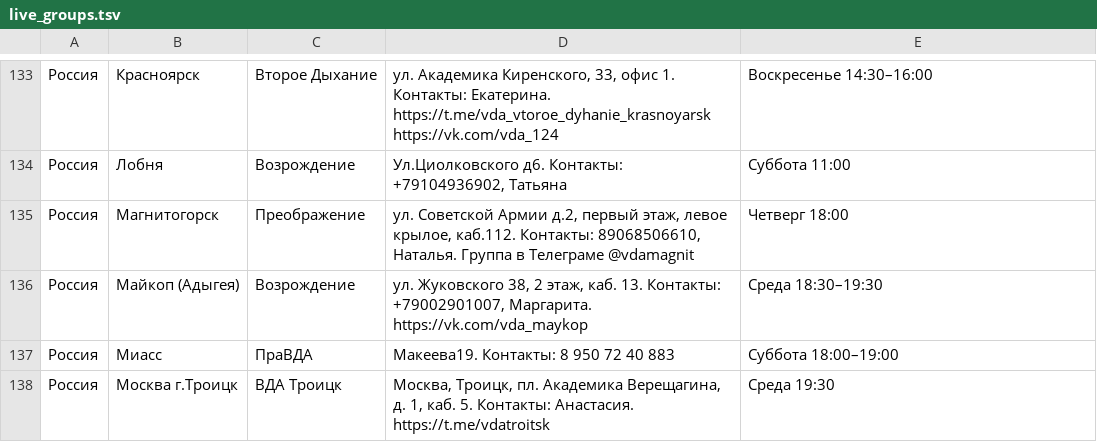
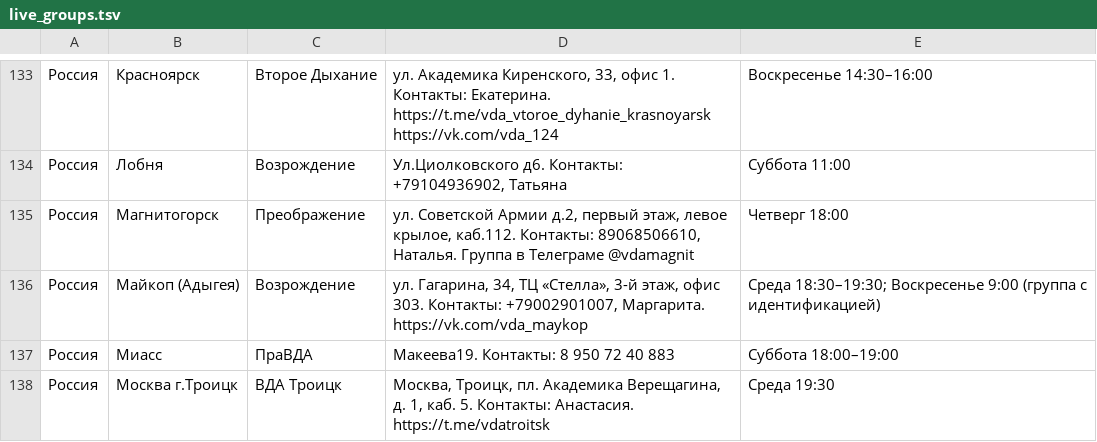
Before and after one commit to koukurme-cyber/Vdaonlineshedule, a TSV file: live_groups.tsv, drawn as a sheet; only a part is shown, gaps mark what is left out.

```diff
--- a/live_groups.tsv
+++ b/live_groups.tsv
@@ -135,3 +135,3 @@
 Россия	Магнитогорск	Преображение	ул. Советской Армии д.2, первый этаж, левое крылое, каб.112. Контакты: 89068506610, Наталья. Группа в Телеграме @vdamagnit	Четверг 18:00
-Россия	Майкоп (Адыгея)	Возрождение	ул. Жуковского 38, 2 этаж, каб. 13. Контакты: +79002901007, Маргарита. https://vk.com/vda_maykop	Среда 18:30–19:30
+Россия	Майкоп (Адыгея)	Возрождение	ул. Гагарина, 34, ТЦ «Стелла», 3-й этаж, офис 303. Контакты: +79002901007, Маргарита. https://vk.com/vda_maykop	Среда 18:30–19:30; Воскресенье 9:00 (группа с идентификацией)
 Россия	Миасс	ПраВДА	Макеева19. Контакты: 8 950 72 40 883	Суббота 18:00–19:00
```
